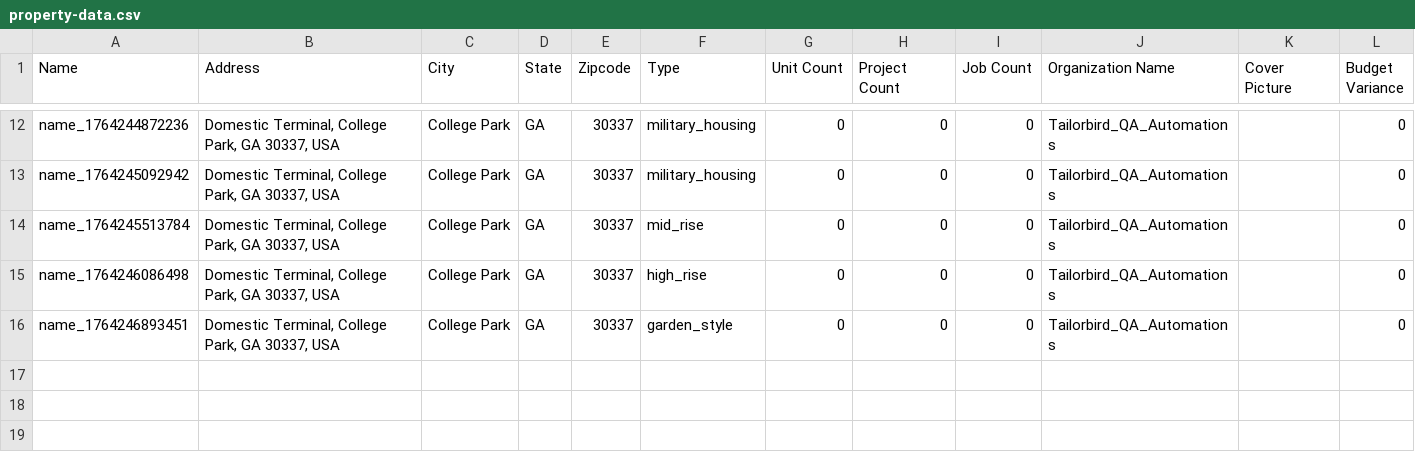
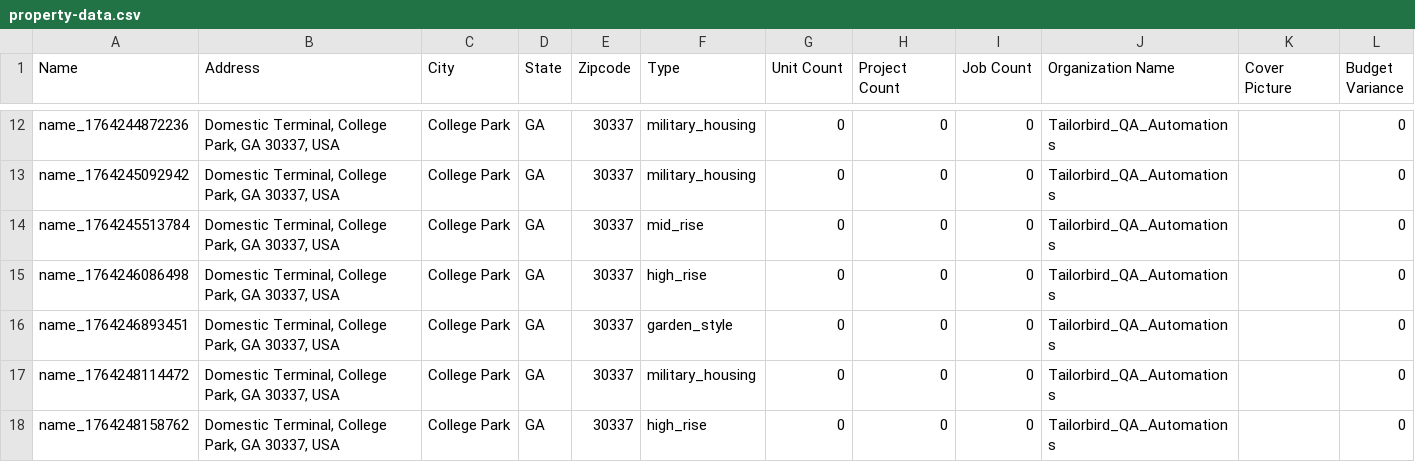
Before and after one commit to Harshalogy/Tailorbird_ui_automation, a CSV file: downloads/property-data.csv, drawn as a sheet; only a part is shown, gaps mark what is left out.

```diff
--- a/downloads/property-data.csv
+++ b/downloads/property-data.csv
@@ -16 +16,3 @@
 "name_1764246893451","Domestic Terminal, College Park, GA 30337, USA","College Park","GA","30337","garden_style","0","0","0","Tailorbird_QA_Automations","","0"
+"name_1764248114472","Domestic Terminal, College Park, GA 30337, USA","College Park","GA","30337","military_housing","0","0","0","Tailorbird_QA_Automations","","0"
+"name_1764248158762","Domestic Terminal, College Park, GA 30337, USA","College Park","GA","30337","high_rise","0","0","0","Tailorbird_QA_Automations","","0"
```
Also changed, not shown: 3 other files.
